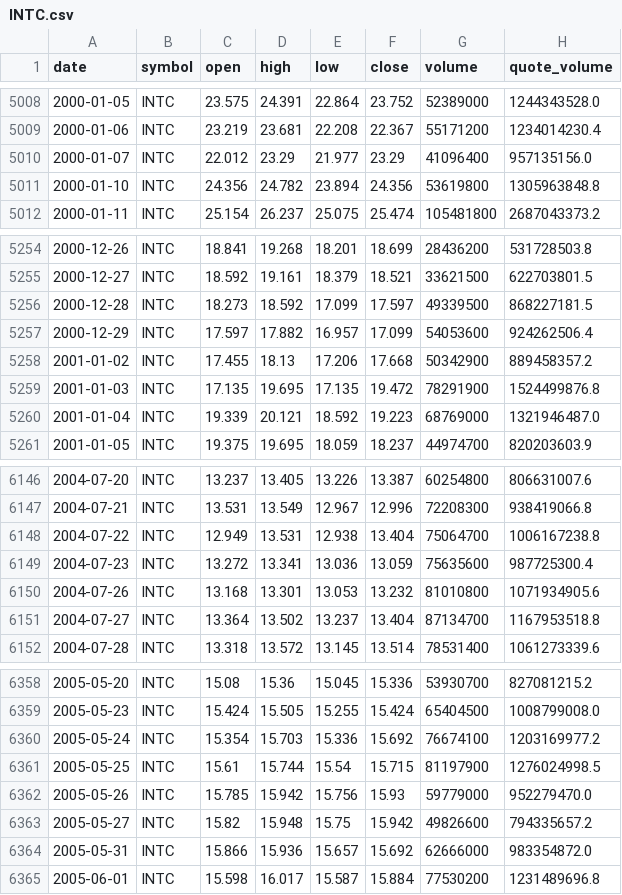
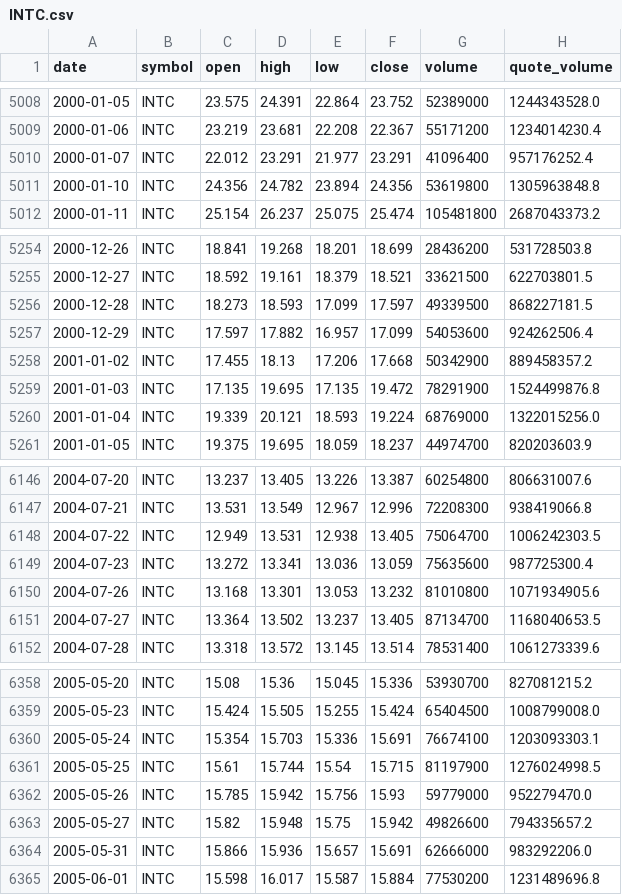
Before and after one commit to bsachart/finance-metrics-fetch, a CSV file: data/market/INTC.csv, drawn as a sheet; only a part is shown, gaps mark what is left out; the diff covers the shown part only.

```diff
--- a/data/market/INTC.csv
+++ b/data/market/INTC.csv
@@ -5009,3 +5009,3 @@ date,symbol,open,high,low,close,volume,quote_volume
 2000-01-06,INTC,23.219,23.681,22.208,22.367,55171200,1234014230.4
-2000-01-07,INTC,22.012,23.29,21.977,23.29,41096400,957135156.0
+2000-01-07,INTC,22.012,23.291,21.977,23.291,41096400,957176252.4
 2000-01-10,INTC,24.356,24.782,23.894,24.356,53619800,1305963848.8
@@ -5255,3 +5255,3 @@ date,symbol,open,high,low,close,volume,quote_volume
 2000-12-27,INTC,18.592,19.161,18.379,18.521,33621500,622703801.5
-2000-12-28,INTC,18.273,18.592,17.099,17.597,49339500,868227181.5
+2000-12-28,INTC,18.273,18.593,17.099,17.597,49339500,868227181.5
 2000-12-29,INTC,17.597,17.882,16.957,17.099,54053600,924262506.4
@@ -5259,3 +5259,3 @@ date,symbol,open,high,low,close,volume,quote_volume
 2001-01-03,INTC,17.135,19.695,17.135,19.472,78291900,1524499876.8
-2001-01-04,INTC,19.339,20.121,18.592,19.223,68769000,1321946487.0
+2001-01-04,INTC,19.339,20.121,18.593,19.224,68769000,1322015256.0
 2001-01-05,INTC,19.375,19.695,18.059,18.237,44974700,820203603.9
@@ -6147,6 +6147,6 @@ date,symbol,open,high,low,close,volume,quote_volume
 2004-07-21,INTC,13.531,13.549,12.967,12.996,72208300,938419066.8
-2004-07-22,INTC,12.949,13.531,12.938,13.404,75064700,1006167238.8
+2004-07-22,INTC,12.949,13.531,12.938,13.405,75064700,1006242303.5
 2004-07-23,INTC,13.272,13.341,13.036,13.059,75635600,987725300.4
 2004-07-26,INTC,13.168,13.301,13.053,13.232,81010800,1071934905.6
-2004-07-27,INTC,13.364,13.502,13.237,13.404,87134700,1167953518.8
+2004-07-27,INTC,13.364,13.502,13.237,13.405,87134700,1168040653.5
 2004-07-28,INTC,13.318,13.572,13.145,13.514,78531400,1061273339.6
@@ -6359,3 +6359,3 @@ date,symbol,open,high,low,close,volume,quote_volume
 2005-05-23,INTC,15.424,15.505,15.255,15.424,65404500,1008799008.0
-2005-05-24,INTC,15.354,15.703,15.336,15.692,76674100,1203169977.2
+2005-05-24,INTC,15.354,15.703,15.336,15.691,76674100,1203093303.1
 2005-05-25,INTC,15.61,15.744,15.54,15.715,81197900,1276024998.5
@@ -6363,3 +6363,3 @@ date,symbol,open,high,low,close,volume,quote_volume
 2005-05-27,INTC,15.82,15.948,15.75,15.942,49826600,794335657.2
-2005-05-31,INTC,15.866,15.936,15.657,15.692,62666000,983354872.0
+2005-05-31,INTC,15.866,15.936,15.657,15.691,62666000,983292206.0
 2005-06-01,INTC,15.598,16.017,15.587,15.884,77530200,1231489696.8
```
Also changed, not shown: 143 edited cells elsewhere in this file, data/market/MSFT.csv, data/market/QQQ.csv, 6 other files.
